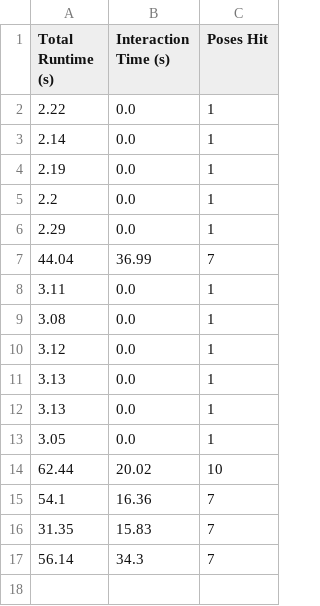
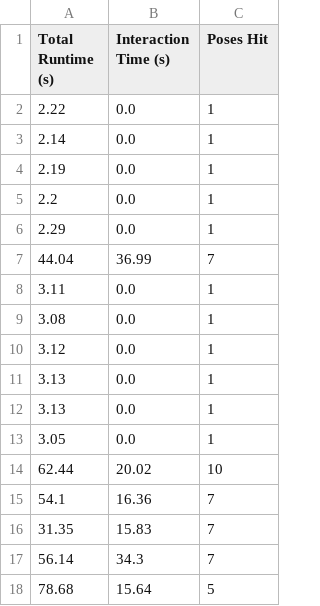
Before and after one commit to Chris-RGL/DuckDuckDuck, a CSV file: Data/stats.csv, drawn as a sheet.

Commit message:
20 frame wait for pose

```diff
--- a/Data/stats.csv
+++ b/Data/stats.csv
@@ -17 +17,2 @@ Total Runtime (s),Interaction Time (s),Poses Hit
 56.14,34.3,7
+78.68,15.64,5
```
Also changed, not shown: 1 other file.
